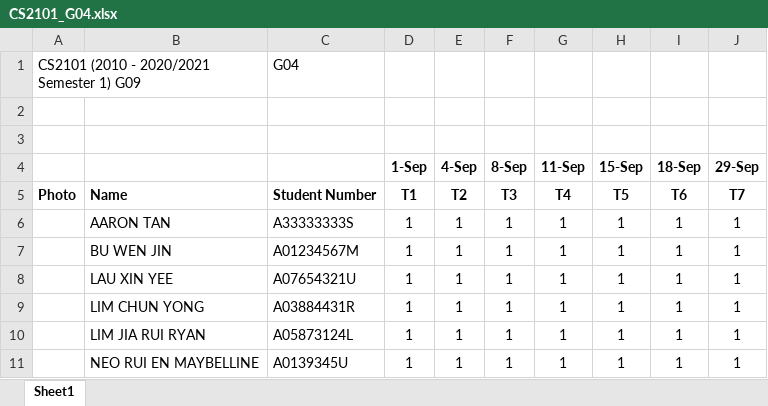
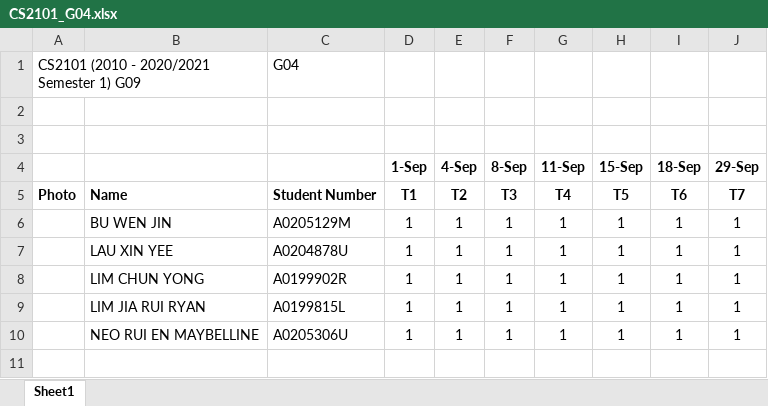
Before and after one commit to xinyee20/tp, an Excel workbook: CS2101_G04.xlsx, sheet Sheet1, drawn as a sheet; values as stored, in another font and other column widths than the file's, no borders; charts and pictures not drawn; removed rows and columns are numbered as before the commit, all else as after; the diff names each change by its address in the sheet, - before the commit and + after, or states it on an @@ line.

```diff
--- a/CS2101_G04.xlsx (sheet Sheet1)
+++ b/CS2101_G04.xlsx (sheet Sheet1)
-row 6:  | AARON TAN | A33333333S | 1 | 1 | 1 | 1 | 1 | 1 | 1
-C6: A01234567M
+C6: A0205129M
-C7: A07654321U
+C7: A0204878U
-C8: A03884431R
+C8: A0199902R
-C9: A05873124L
+C9: A0199815L
-C10: A0139345U
+C10: A0205306U
```
Also changed, not shown: charts or pictures, CS2101_G05.xlsx, CS2101_G06.xlsx, 4 other files.
